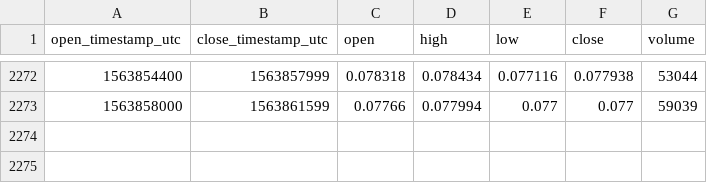
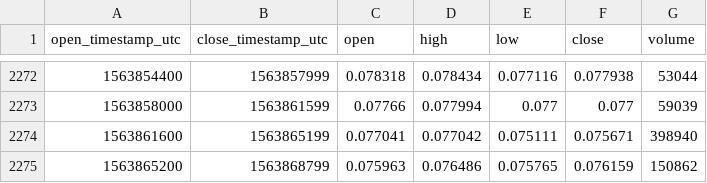
Before and after one commit to cryptobigbro/coinbasepro-XLM-EUR, a CSV file: coinbasepro-XLM-EUR-1h.csv, drawn as a sheet; only a part is shown, gaps mark what is left out; the diff names each change by its address in the sheet, - before the commit and + after, or states it on an @@ line.

Commit message:
Update OHLCV data.

```diff
--- a/coinbasepro-XLM-EUR-1h.csv
+++ b/coinbasepro-XLM-EUR-1h.csv
+row 2274: 1563861600 | 1563865199 | 0.077041 | 0.077042 | 0.075111 | 0.075671 | 398940
+row 2275: 1563865200 | 1563868799 | 0.075963 | 0.076486 | 0.075765 | 0.076159 | 150862
```
Also changed, not shown: 1 other file.
